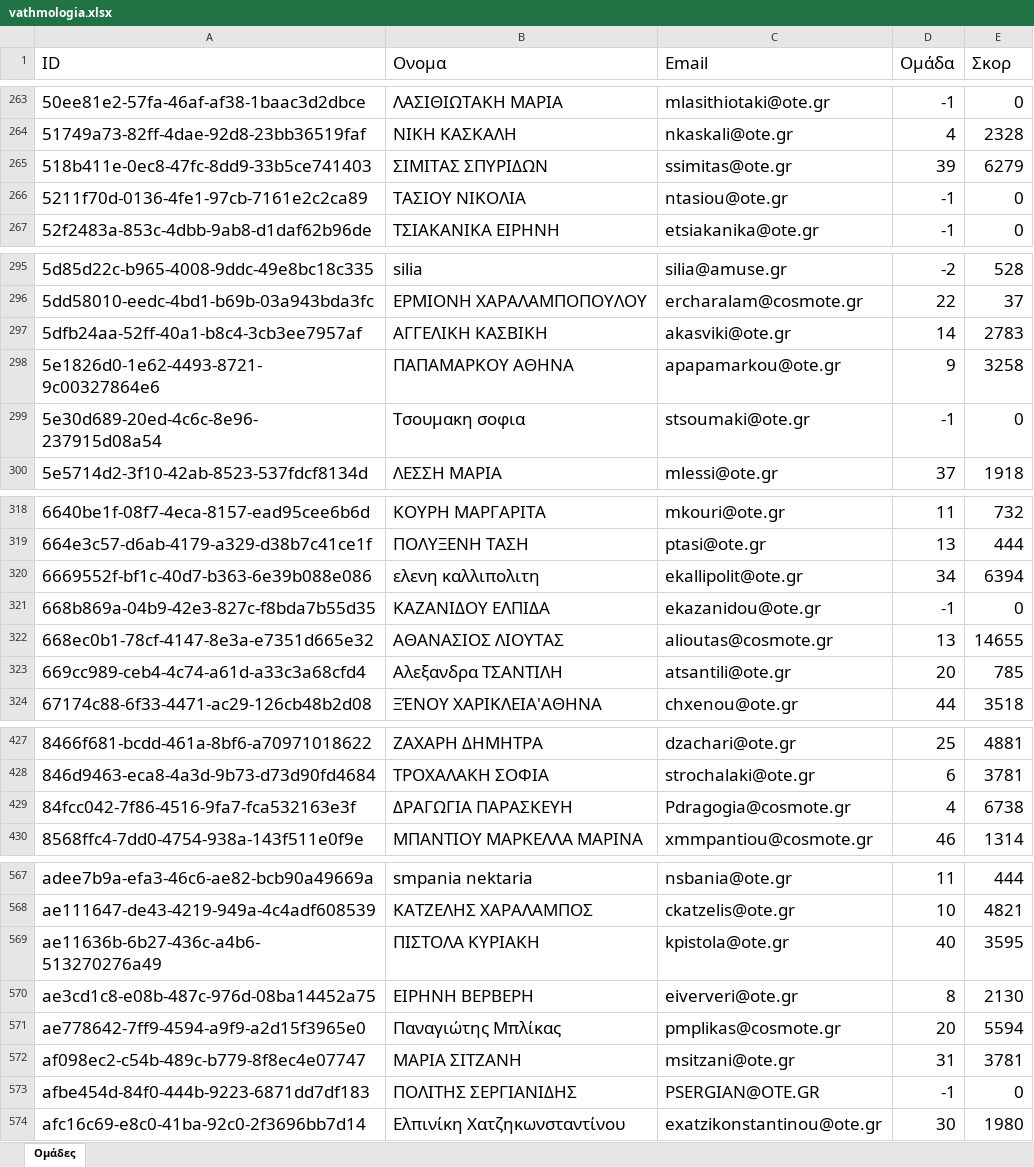
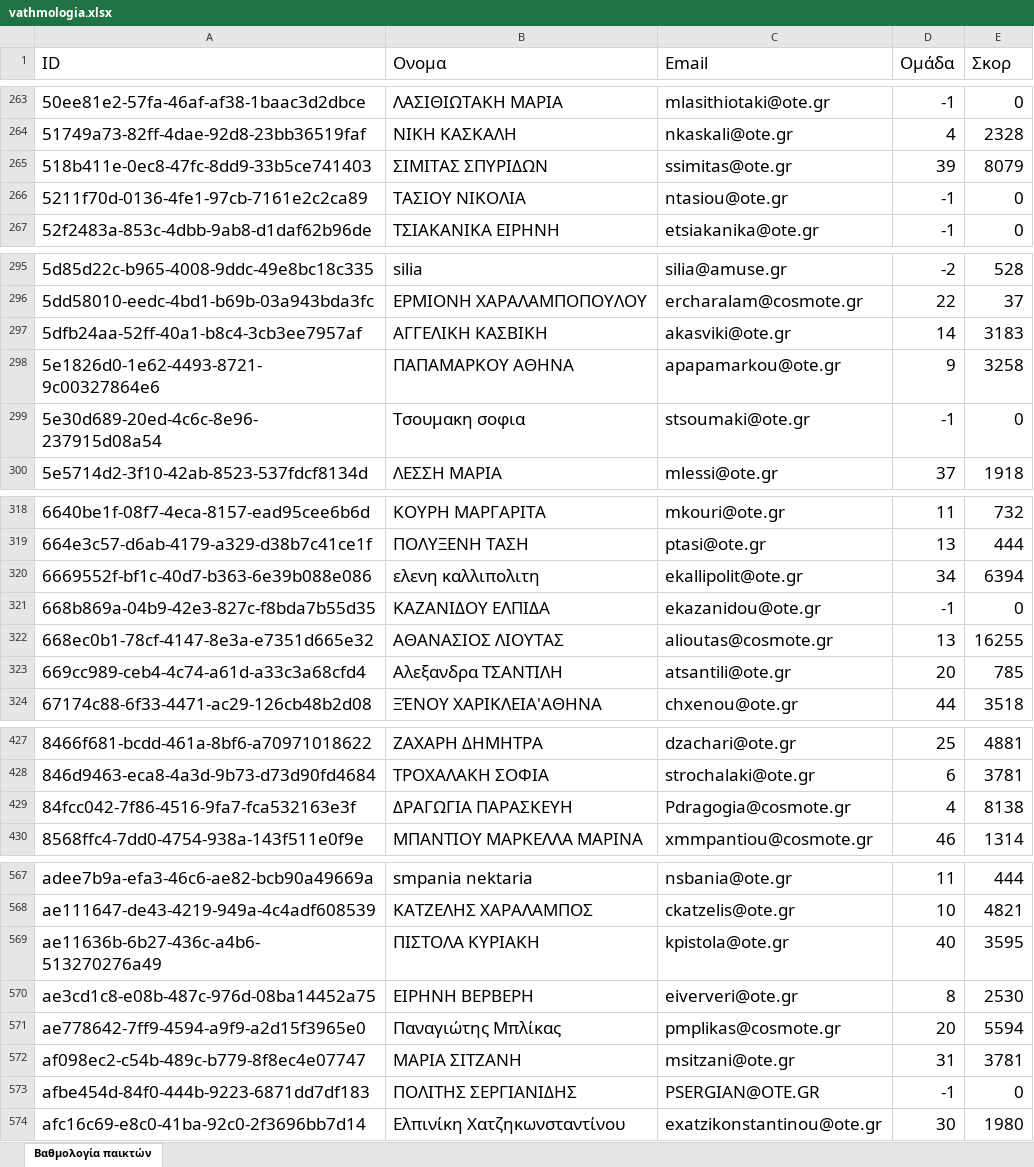
Before and after one commit to antreascig/WebGames, an Excel workbook: WebGames/App_Data/vathmologia.xlsx, sheet Βαθμολογία παικτών, drawn as a sheet; only a part is shown, gaps mark what is left out; values as stored, in another font and other column widths than the file's, no borders; table styles not drawn; the diff covers the shown part only; the diff names each change by its address in the sheet, - before the commit and + after, or states it on an @@ line.

```diff
--- a/WebGames/App_Data/vathmologia.xlsx (sheet Βαθμολογία παικτών)
+++ b/WebGames/App_Data/vathmologia.xlsx (sheet Βαθμολογία παικτών)
-sheet tab: Ομάδες
+sheet tab: Βαθμολογία παικτών
-E265 (Σκορ): 6279
+E265 (Σκορ): 8079
-E297 (Σκορ): 2783
+E297 (Σκορ): 3183
-E322 (Σκορ): 14655
+E322 (Σκορ): 16255
-E429 (Σκορ): 6738
+E429 (Σκορ): 8138
-E570 (Σκορ): 2130
+E570 (Σκορ): 2530
```
Also changed, not shown: 24 edited cells elsewhere in this sheet, WebGames/App_Data/omades_scores.xlsx, 11 other files.
